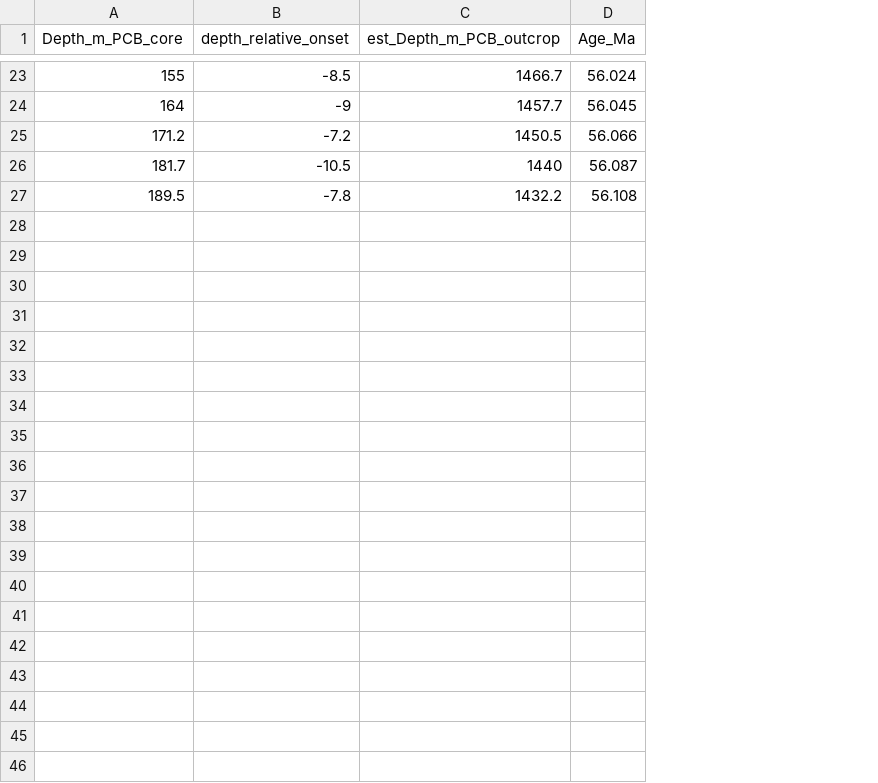
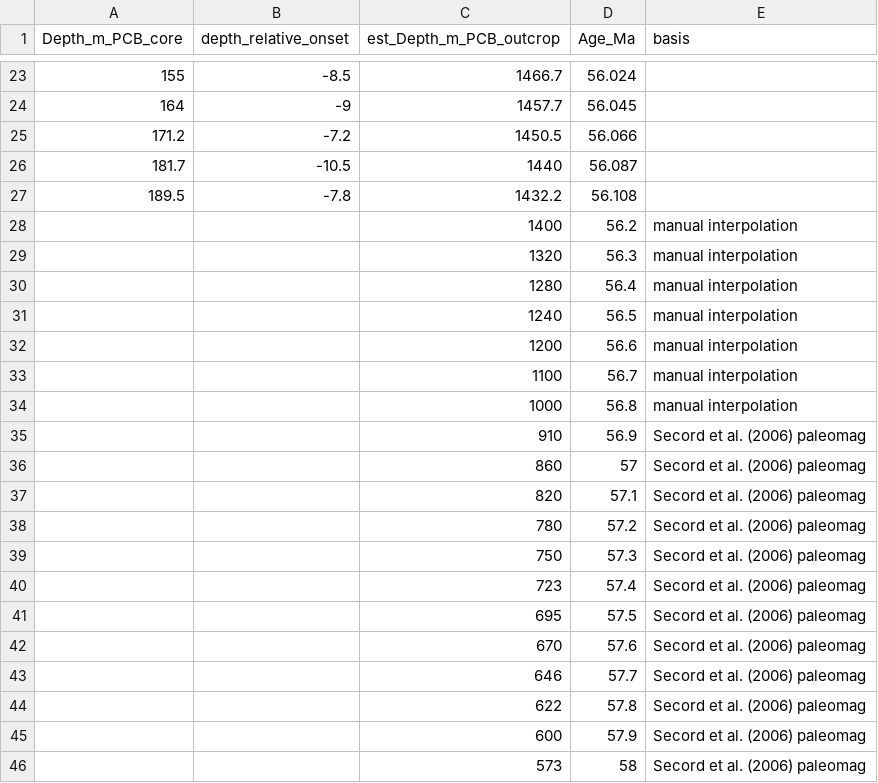
Before and after one commit to mattgeo1990/bighorn_paleogene_proxies, a CSV file: data/raw/approx_age_mdl_PETM_PCB.csv, drawn as a sheet; only a part is shown, gaps mark what is left out; the diff covers the shown part only; the diff names each change by its address in the sheet, - before the commit and + after, or states it on an @@ line.

```diff
--- a/data/raw/approx_age_mdl_PETM_PCB.csv
+++ b/data/raw/approx_age_mdl_PETM_PCB.csv
+column E (basis), empty
+row 28:  |  | 1400 | 56.2 | manual interpolation
+row 29:  |  | 1320 | 56.3 | manual interpolation
+row 30:  |  | 1280 | 56.4 | manual interpolation
+row 31:  |  | 1240 | 56.5 | manual interpolation
+row 32:  |  | 1200 | 56.6 | manual interpolation
+row 33:  |  | 1100 | 56.7 | manual interpolation
+row 34:  |  | 1000 | 56.8 | manual interpolation
+row 35:  |  | 910 | 56.9 | Secord et al. (2006) paleomag
+row 36:  |  | 860 | 57 | Secord et al. (2006) paleomag
+row 37:  |  | 820 | 57.1 | Secord et al. (2006) paleomag
+row 38:  |  | 780 | 57.2 | Secord et al. (2006) paleomag
+row 39:  |  | 750 | 57.3 | Secord et al. (2006) paleomag
+row 40:  |  | 723 | 57.4 | Secord et al. (2006) paleomag
+row 41:  |  | 695 | 57.5 | Secord et al. (2006) paleomag
+row 42:  |  | 670 | 57.6 | Secord et al. (2006) paleomag
+row 43:  |  | 646 | 57.7 | Secord et al. (2006) paleomag
+row 44:  |  | 622 | 57.8 | Secord et al. (2006) paleomag
+row 45:  |  | 600 | 57.9 | Secord et al. (2006) paleomag
+row 46:  |  | 573 | 58 | Secord et al. (2006) paleomag
```
Also changed, not shown: 9 added rows elsewhere in this file, data/processed/locality_temperature_summary_clumped_data.csv, data/processed/matthews_bhb_carbs_ai_aj_ak_locality_summary.csv, 20 other files.
